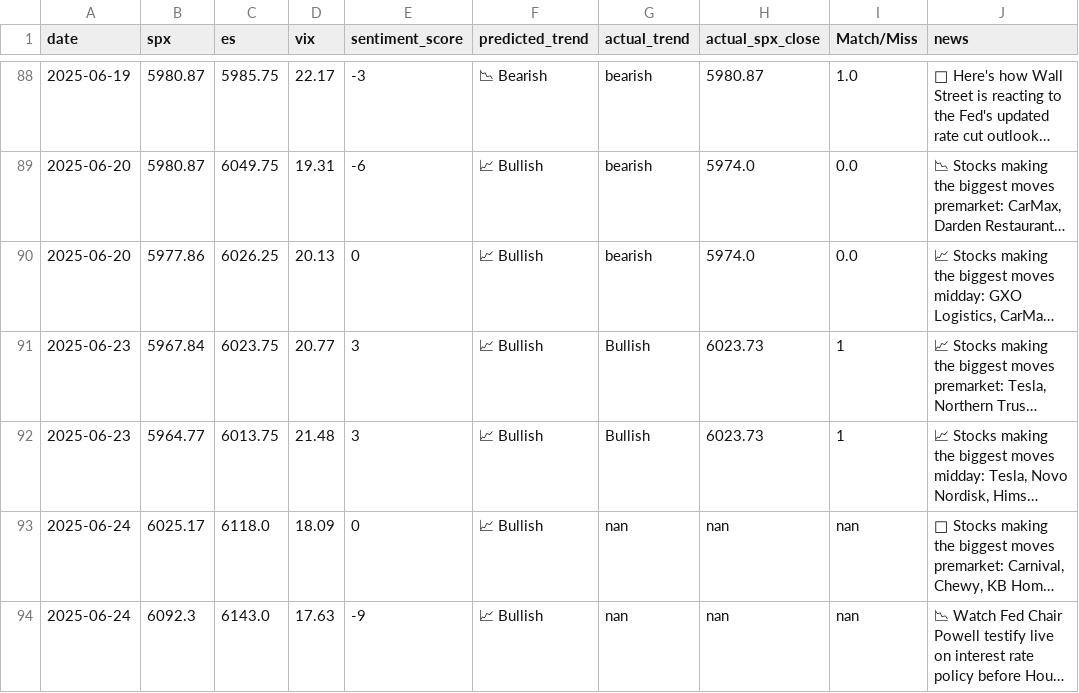
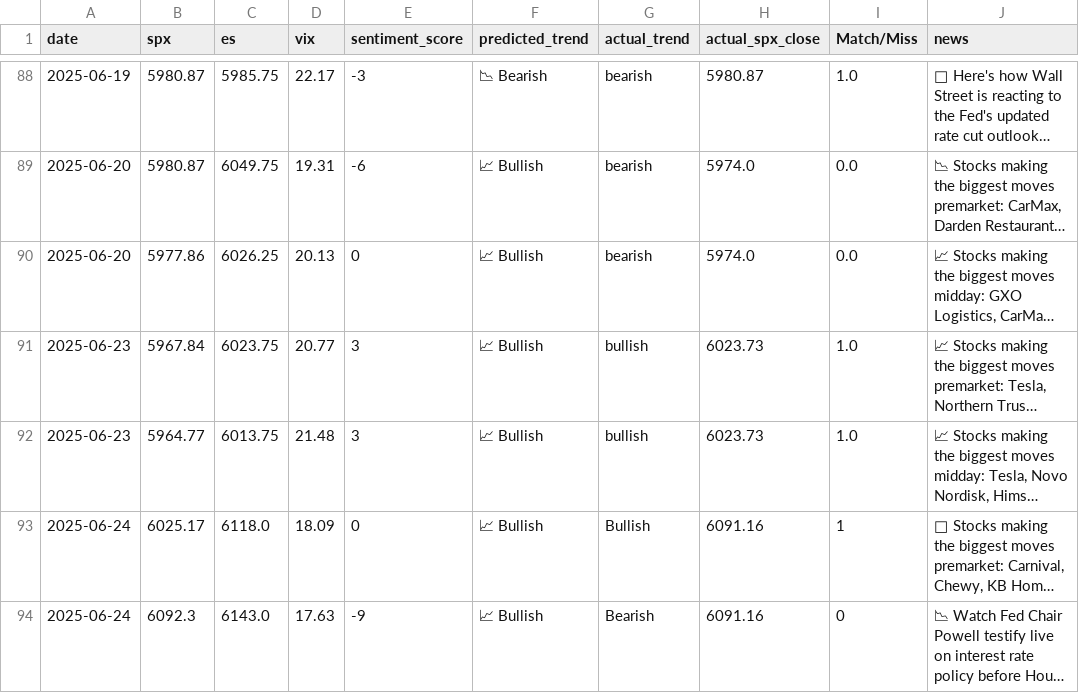
Before and after one commit to PadhmaCebolu/market-alert-bot-test, a CSV file: market_predictions.csv, drawn as a sheet; only a part is shown, gaps mark what is left out; long unchanged cells end in …; the diff names each change by its address in the sheet, - before the commit and + after, or states it on an @@ line.

```diff
--- a/market_predictions.csv
+++ b/market_predictions.csv
-G91:G92 (actual_trend): Bullish
+G91:G92 (actual_trend): bullish
-I91:I92 (Match/Miss): 1
+I91:I92 (Match/Miss): 1.0
-G93 (actual_trend): nan
+G93 (actual_trend): Bullish
-H93:H94 (actual_spx_close): nan
+H93:H94 (actual_spx_close): 6091.16
-I93 (Match/Miss): nan
+I93 (Match/Miss): 1
-G94 (actual_trend): nan
+G94 (actual_trend): Bearish
-I94 (Match/Miss): nan
+I94 (Match/Miss): 0
```
